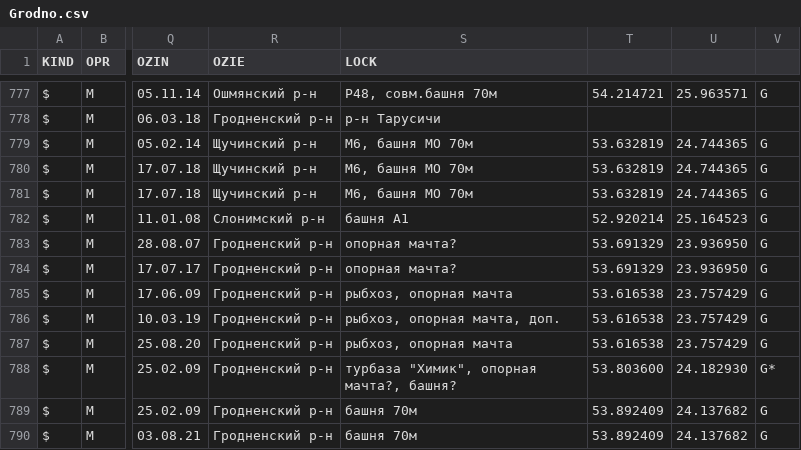
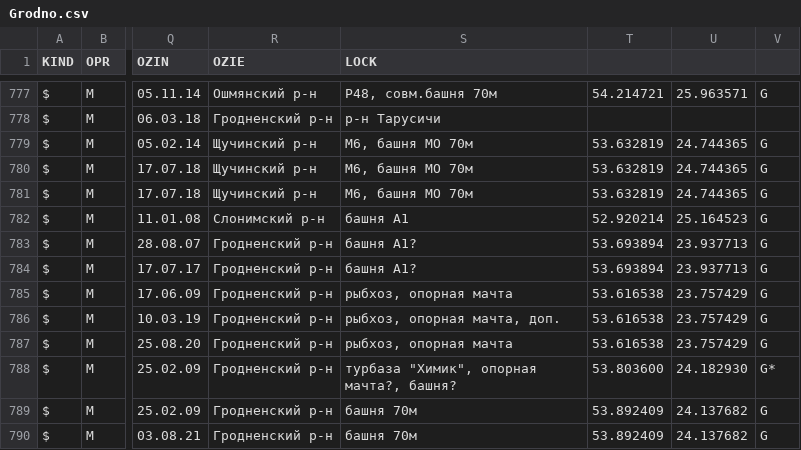
Before and after one commit to BYCellDatabase/csv, a CSV file: MTS/Grodno.csv, drawn as a sheet; only a part is shown, gaps mark what is left out; the diff names each change by its address in the sheet, - before the commit and + after, or states it on an @@ line.

Commit message:
1 files | M MTS/Grodno.csv

```diff
--- a/MTS/Grodno.csv
+++ b/MTS/Grodno.csv
-S783:S784 (LOCK): опорная мачта?
+S783:S784 (LOCK): башня А1?
-T783:T784: 53.691329
+T783:T784: 53.693894
-U783:U784: 23.936950
+U783:U784: 23.937713
```
